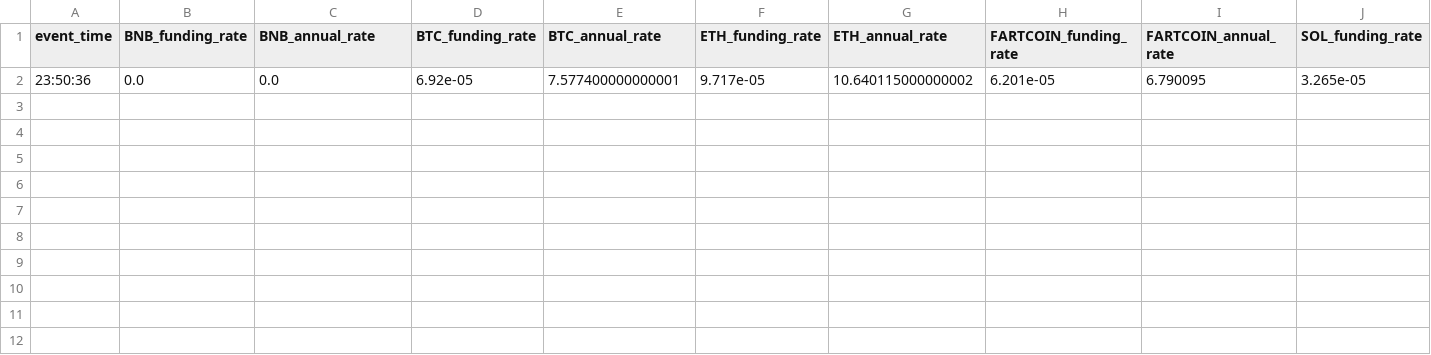
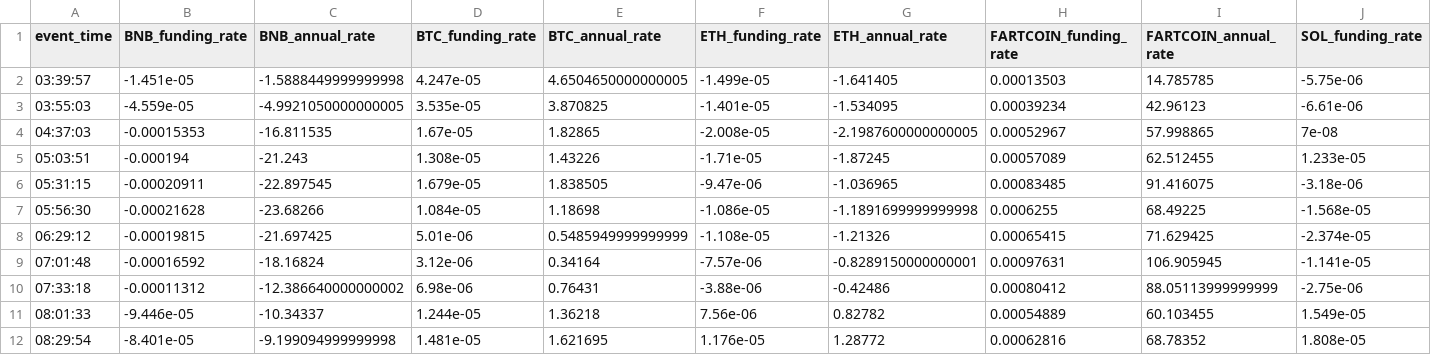
Before and after one commit to nelohenriq/moon-dev-ai-agents-for-trading, a CSV file: src/data/funding_history.csv, drawn as a sheet; only a part is shown; removed rows and columns are numbered as before the commit, all else as after; rows hold the shown columns only; the diff names each change by its address in the sheet, - before the commit and + after, or states it on an @@ line.

```diff
--- a/src/data/funding_history.csv
+++ b/src/data/funding_history.csv
-row 2: 23:50:36 | 0.0 | 0.0 | 6.92e-05 | 7.577400000000001 | 9.717e-05 | 10.640115000000002 | 6.201e-05 | 6.790095 | 3.265e-05
+row 2: 03:39:57 | -1.451e-05 | -1.5888449999999998 | 4.247e-05 | 4.6504650000000005 | -1.499e-05 | -1.641405 | 0.00013503 | 14.785785 | -5.75e-06
+row 3: 03:55:03 | -4.559e-05 | -4.9921050000000005 | 3.535e-05 | 3.870825 | -1.401e-05 | -1.534095 | 0.00039234 | 42.96123 | -6.61e-06
+row 4: 04:37:03 | -0.00015353 | -16.811535 | 1.67e-05 | 1.82865 | -2.008e-05 | -2.1987600000000005 | 0.00052967 | 57.998865 | 7e-08
+row 5: 05:03:51 | -0.000194 | -21.243 | 1.308e-05 | 1.43226 | -1.71e-05 | -1.87245 | 0.00057089 | 62.512455 | 1.233e-05
+row 6: 05:31:15 | -0.00020911 | -22.897545 | 1.679e-05 | 1.838505 | -9.47e-06 | -1.036965 | 0.00083485 | 91.416075 | -3.18e-06
+row 7: 05:56:30 | -0.00021628 | -23.68266 | 1.084e-05 | 1.18698 | -1.086e-05 | -1.1891699999999998 | 0.0006255 | 68.49225 | -1.568e-05
+row 8: 06:29:12 | -0.00019815 | -21.697425 | 5.01e-06 | 0.5485949999999999 | -1.108e-05 | -1.21326 | 0.00065415 | 71.629425 | -2.374e-05
+row 9: 07:01:48 | -0.00016592 | -18.16824 | 3.12e-06 | 0.34164 | -7.57e-06 | -0.8289150000000001 | 0.00097631 | 106.905945 | -1.141e-05
+row 10: 07:33:18 | -0.00011312 | -12.386640000000002 | 6.98e-06 | 0.76431 | -3.88e-06 | -0.42486 | 0.00080412 | 88.05113999999999 | -2.75e-06
+row 11: 08:01:33 | -9.446e-05 | -10.34337 | 1.244e-05 | 1.36218 | 7.56e-06 | 0.82782 | 0.00054889 | 60.103455 | 1.549e-05
+row 12: 08:29:54 | -8.401e-05 | -9.199094999999998 | 1.481e-05 | 1.621695 | 1.176e-05 | 1.28772 | 0.00062816 | 68.78352 | 1.808e-05
```
Also changed, not shown: src/data/liquidation_history.csv, src/data/oi_history.csv, 19 other files.
